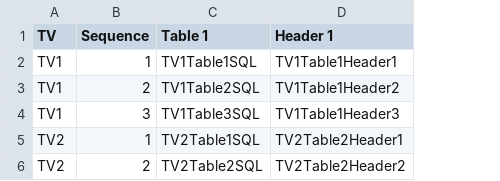
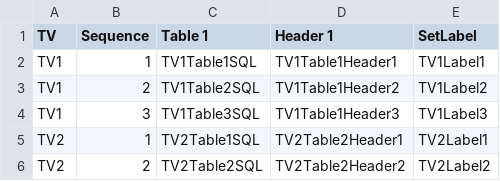
Before and after one commit to PrinceSoftEng/Admin_DashBoard_HTML_CSS_Javascript, a CSV file: TVTable Data.csv, drawn as a sheet; the diff names each change by its address in the sheet, - before the commit and + after, or states it on an @@ line.

Commit message:
Based on Condition set Label

```diff
--- a/TVTable Data.csv
+++ b/TVTable Data.csv
+column E (SetLabel), rows 2-6: TV1Label1 | TV1Label2 | TV1Label3 | TV2Label1 | TV2Label2
```
Also changed, not shown: 8 other files.
